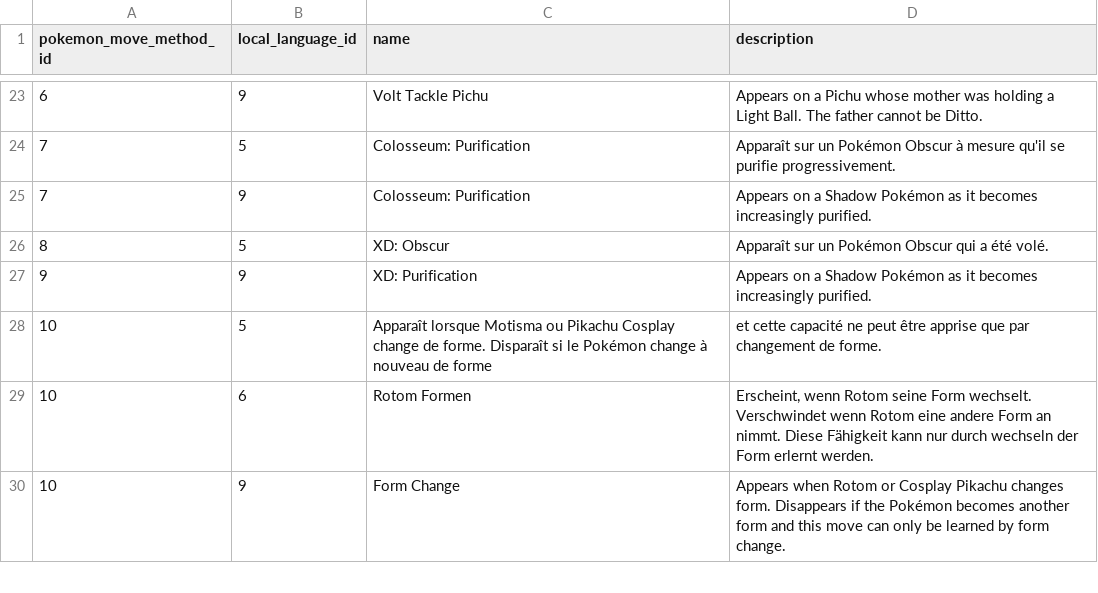
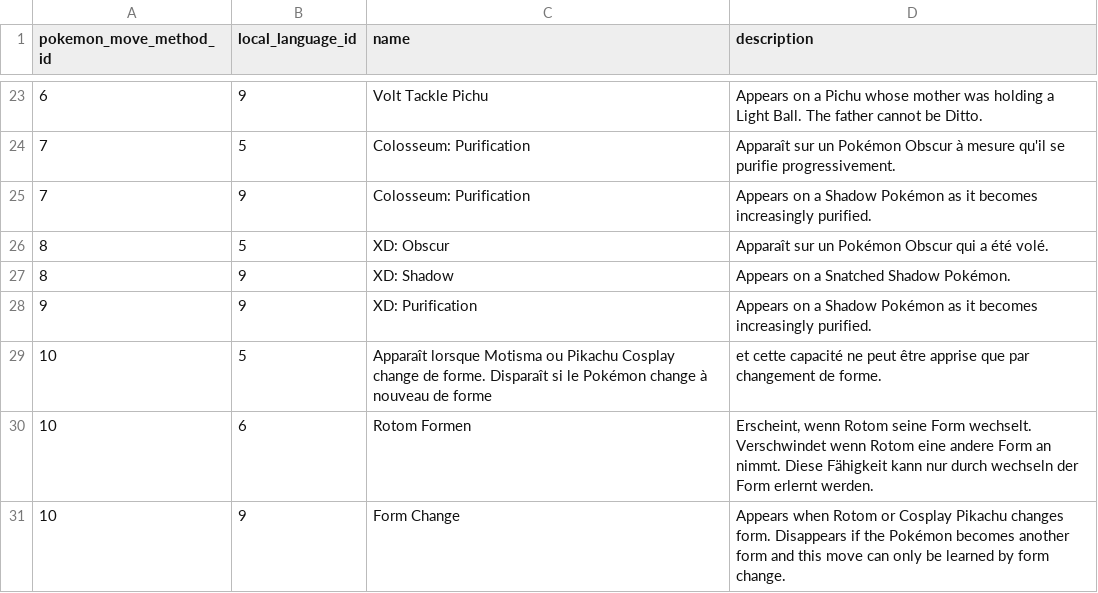
Before and after one commit to programgames/pokeapi, a CSV file: data/v2/csv/pokemon_move_method_prose.csv, drawn as a sheet; only a part is shown, gaps mark what is left out; the diff names each change by its address in the sheet, - before the commit and + after, or states it on an @@ line.

Commit message:
WIP french translations

```diff
--- a/data/v2/csv/pokemon_move_method_prose.csv
+++ b/data/v2/csv/pokemon_move_method_prose.csv
+row 27: 8 | 9 | XD: Shadow | Appears on a Snatched Shadow Pokémon.
```
